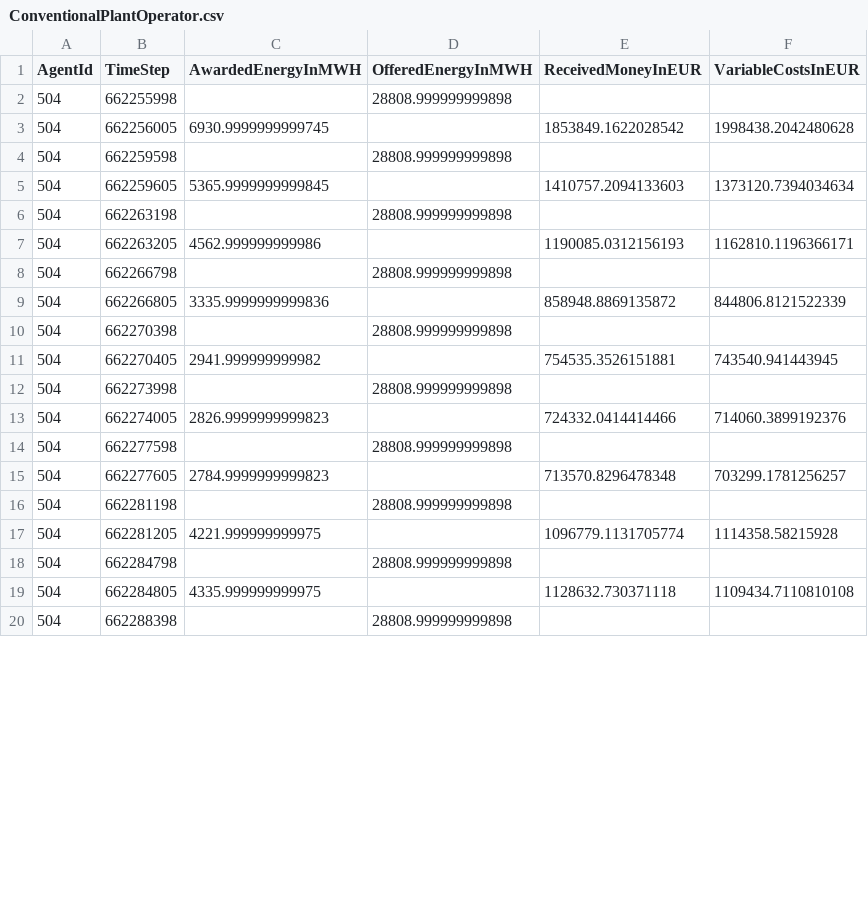
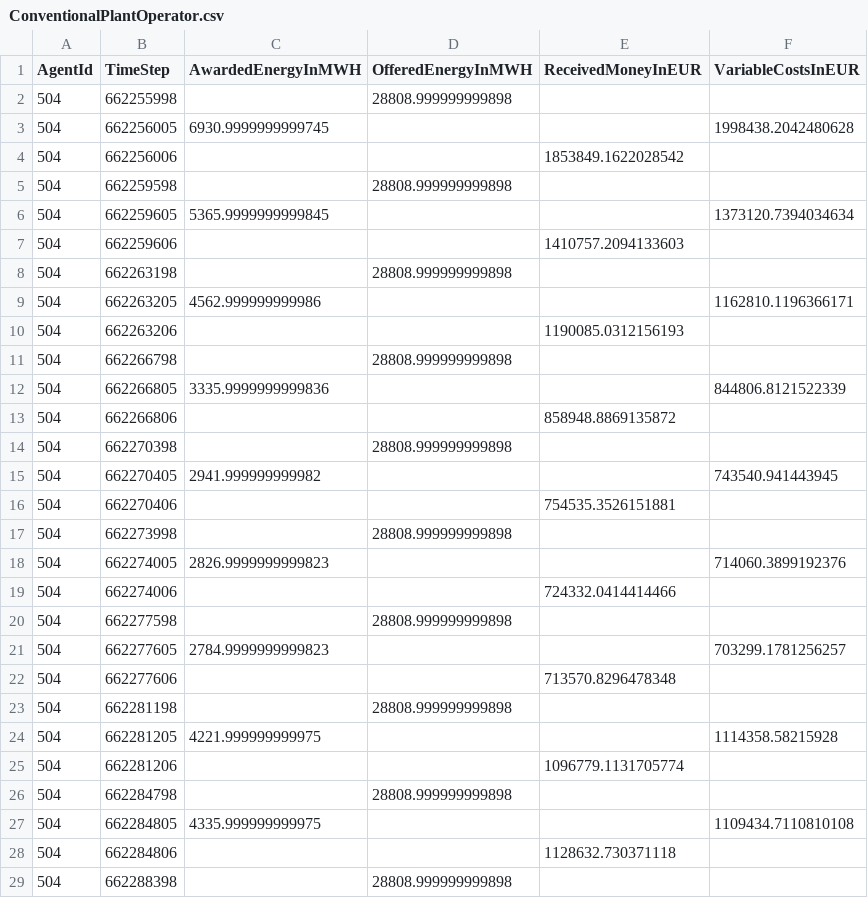
Before and after one commit to openmod-tracker/amiris, a CSV file: result/AMIRIS_Simple_Reference/ConventionalPlantOperator.csv, drawn as a sheet; only a part is shown; the diff covers the shown part only.

Commit message:
Update reference scenario results to match new time stamps of updated simple scenario

```diff
--- a/result/AMIRIS_Simple_Reference/ConventionalPlantOperator.csv
+++ b/result/AMIRIS_Simple_Reference/ConventionalPlantOperator.csv
@@ -2,19 +2,28 @@ AgentId;TimeStep;AwardedEnergyInMWH;OfferedEnergyInMWH;ReceivedMoneyInEUR;Variab
 504;662255998;;28808.999999999898;;
-504;662256005;6930.9999999999745;;1853849.1622028542;1998438.2042480628
+504;662256005;6930.9999999999745;;;1998438.2042480628
+504;662256006;;;1853849.1622028542;
 504;662259598;;28808.999999999898;;
-504;662259605;5365.9999999999845;;1410757.2094133603;1373120.7394034634
+504;662259605;5365.9999999999845;;;1373120.7394034634
+504;662259606;;;1410757.2094133603;
 504;662263198;;28808.999999999898;;
-504;662263205;4562.999999999986;;1190085.0312156193;1162810.1196366171
+504;662263205;4562.999999999986;;;1162810.1196366171
+504;662263206;;;1190085.0312156193;
 504;662266798;;28808.999999999898;;
-504;662266805;3335.9999999999836;;858948.8869135872;844806.8121522339
+504;662266805;3335.9999999999836;;;844806.8121522339
+504;662266806;;;858948.8869135872;
 504;662270398;;28808.999999999898;;
-504;662270405;2941.999999999982;;754535.3526151881;743540.941443945
+504;662270405;2941.999999999982;;;743540.941443945
+504;662270406;;;754535.3526151881;
 504;662273998;;28808.999999999898;;
-504;662274005;2826.9999999999823;;724332.0414414466;714060.3899192376
+504;662274005;2826.9999999999823;;;714060.3899192376
+504;662274006;;;724332.0414414466;
 504;662277598;;28808.999999999898;;
-504;662277605;2784.9999999999823;;713570.8296478348;703299.1781256257
+504;662277605;2784.9999999999823;;;703299.1781256257
+504;662277606;;;713570.8296478348;
 504;662281198;;28808.999999999898;;
-504;662281205;4221.999999999975;;1096779.1131705774;1114358.58215928
+504;662281205;4221.999999999975;;;1114358.58215928
+504;662281206;;;1096779.1131705774;
 504;662284798;;28808.999999999898;;
-504;662284805;4335.999999999975;;1128632.730371118;1109434.7110810108
+504;662284805;4335.999999999975;;;1109434.7110810108
+504;662284806;;;1128632.730371118;
 504;662288398;;28808.999999999898;;
```
Also changed, not shown: 15 added rows and 15 edited cells elsewhere in this file, result/AMIRIS_Simple_Reference/ConventionalPlantOperator_ReceivedMoneyInEURperPlant.csv.
